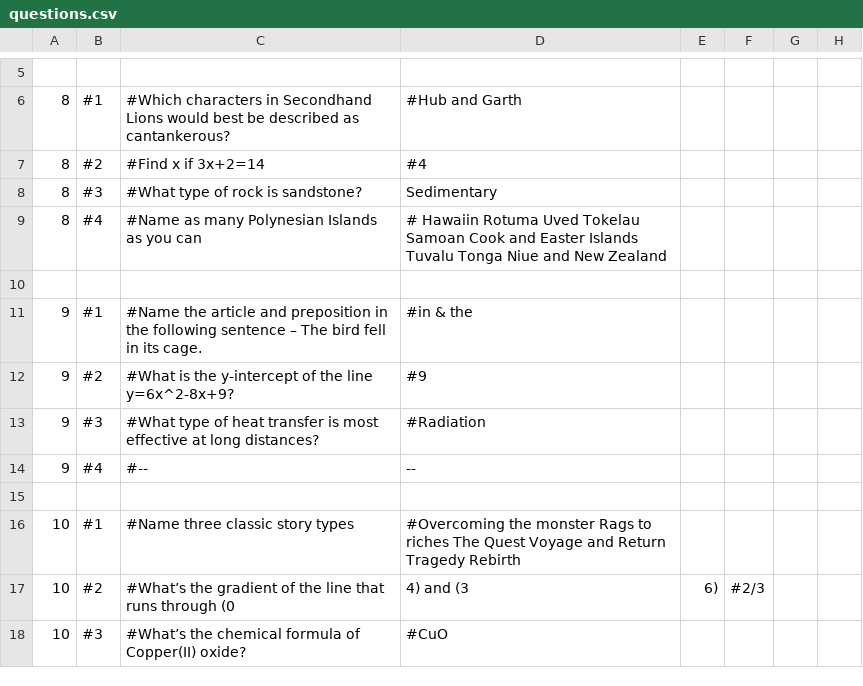
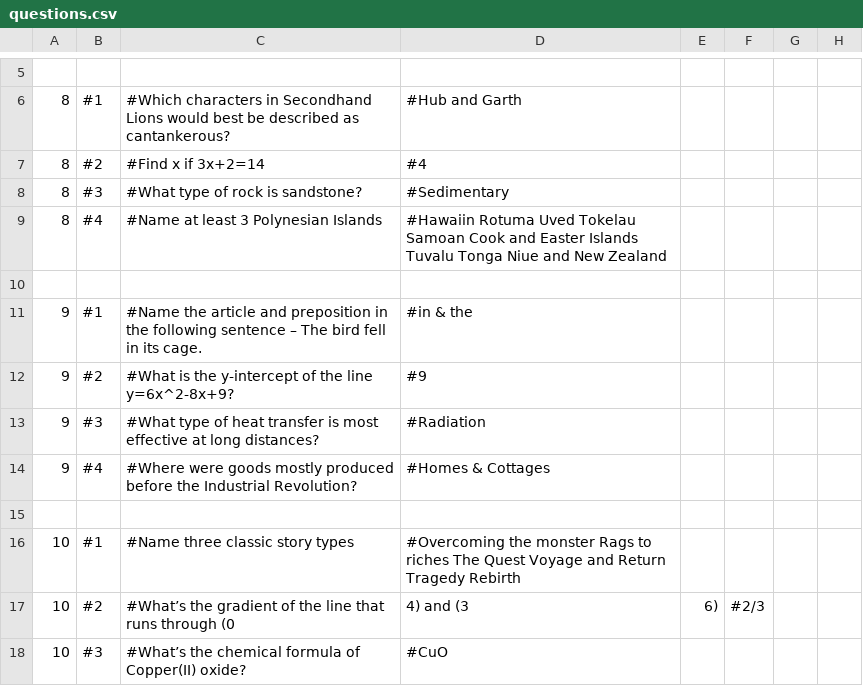
Before and after one commit to IsaacParnell/bom, a CSV file: public/questions.csv, drawn as a sheet; only a part is shown, gaps mark what is left out.

Commit message:
fixed some questions

```diff
--- a/public/questions.csv
+++ b/public/questions.csv
@@ -7,4 +7,4 @@
 8,#2,#Find x if 3x+2=14,#4
-8,#3,#What type of rock is sandstone?,Sedimentary
-8,#4,#Name as many Polynesian Islands as you can,# Hawaiin Rotuma Uved Tokelau Samoan Cook and Easter Islands Tuvalu Tonga Niue and New Zealand
+8,#3,#What type of rock is sandstone?,#Sedimentary
+8,#4,#Name at least 3 Polynesian Islands,#Hawaiin Rotuma Uved Tokelau Samoan Cook and Easter Islands Tuvalu Tonga Niue and New Zealand
 
@@ -13,3 +13,3 @@
 9,#3,#What type of heat transfer is most effective at long distances? ,#Radiation
-9,#4,#--,--
+9,#4,#Where were goods mostly produced before the Industrial Revolution?,#Homes & Cottages
 
```
Also changed, not shown: 1 other file.
